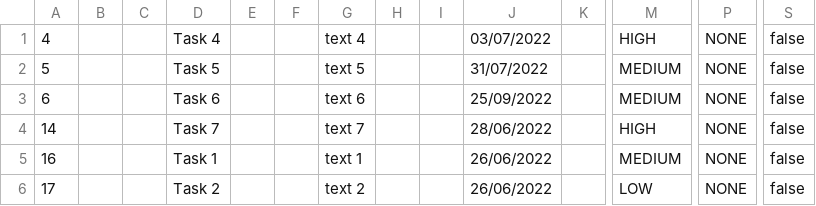
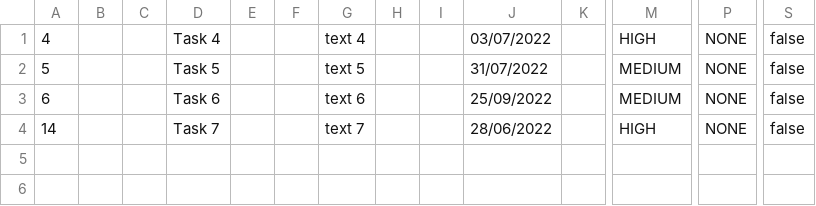
Before and after one commit to samGitHub93/task-manager-data, a CSV file: webapp/csvFile.csv, drawn as a sheet; only a part is shown, gaps mark what is left out; rows hold the shown columns only; the diff names each change by its address in the sheet, - before the commit and + after, or states it on an @@ line.

Commit message:
Commit changes to all files

```diff
--- a/webapp/csvFile.csv
+++ b/webapp/csvFile.csv
-row 5: 16 |  |  | Task 1 |  |  | text 1 |  |  | 26/06/2022 |  | MEDIUM | NONE | false
-row 6: 17 |  |  | Task 2 |  |  | text 2 |  |  | 26/06/2022 |  | LOW | NONE | false
```
